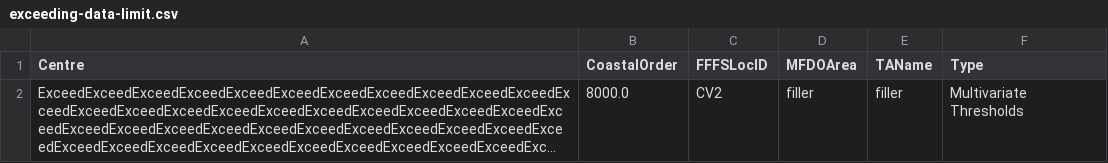
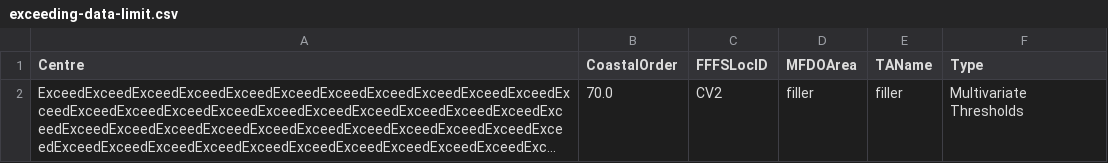
Before and after one commit to chrystelaur/future-flood-forecasting-web-portal-importer, a CSV file: testing/coastal_mvt_forecast_location_files/exceeding-data-limit.csv, drawn as a sheet; long unchanged cells end in …; the diff names each change by its address in the sheet, - before the commit and + after, or states it on an @@ line.

```diff
--- a/testing/coastal_mvt_forecast_location_files/exceeding-data-limit.csv
+++ b/testing/coastal_mvt_forecast_location_files/exceeding-data-limit.csv
-B2 (CoastalOrder): 8000.0
+B2 (CoastalOrder): 70.0
```
Also changed, not shown: testing/coastal_display_group_workflow_files/missing-data-in-a-column.csv, testing/coastal_display_group_workflow_files/valid.csv, 28 other files.
